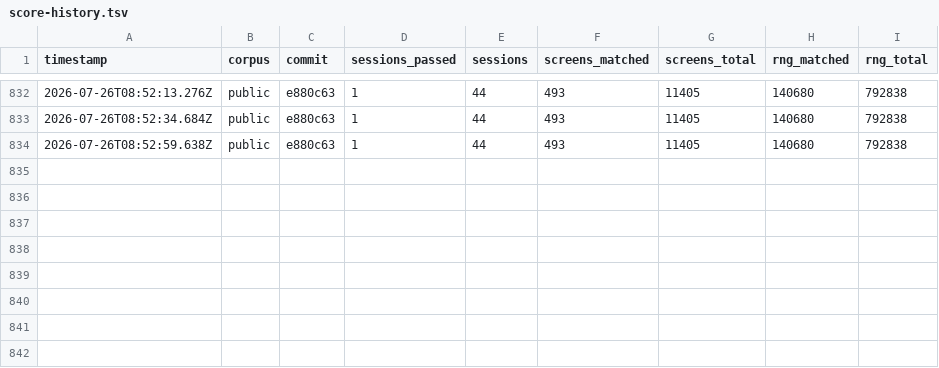
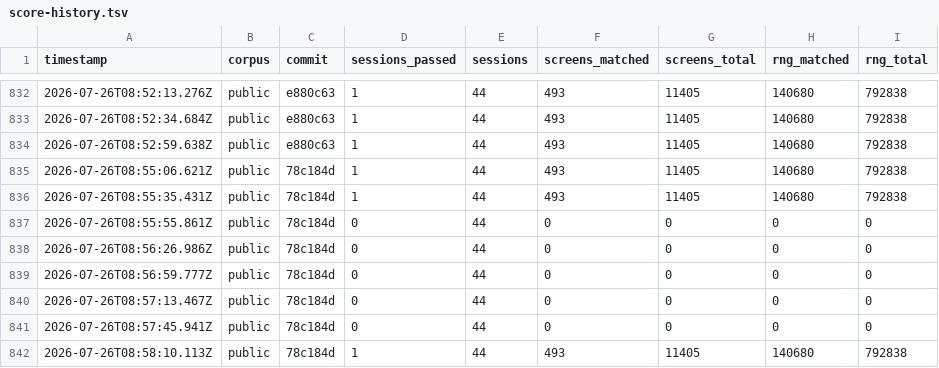
Before and after one commit to rohitgandikota/teleport-contest, a TSV file: docs/plan/score-history.tsv, drawn as a sheet; only a part is shown, gaps mark what is left out; the diff names each change by its address in the sheet, - before the commit and + after, or states it on an @@ line.

Commit message:
Port hitval and its predicates
src/weapon.c:149, a weapon's to-hit bonus against a given monster. Draws
nothing; verified by value, a +1 weapon with oc_hitbon 0 and no situational
bonus returns 1.

The distinction worth preserving: otmp->spe is added ONLY for a weapon or
weptool, while oc_hitbon applies to anything, so an enchanted non-weapon does
not gain its enchantment as to-hit.

is_demon, thick_skinned, hates_blessings and mon_hates_blessings go to
js/mondata.js, their C home. is_demon previously existed as private copies in
js/dog.js and js/makemon.js; mon_hates_blessings takes a MONSTER rather than a
permonst because a vampshifter hates blessings in whatever shape it wears.

is_pick and is_spear are exported from js/mon.js and js/u_init.js rather than
restated, and is_swimmer already existed in mondata.js, which the first draft
of this duplicated.

spec_abon for artifact weapons is recorded rather than faked.

Screens hold at 493, RNG at 140680, generalize clean, dup-defs unchanged.
Remaining before find_roll_to_hit: weapon_hit_bonus and martial_bonus.

```diff
--- a/docs/plan/score-history.tsv
+++ b/docs/plan/score-history.tsv
+row 835: 2026-07-26T08:55:06.621Z | public | 78c184d | 1 | 44 | 493 | 11405 | 140680 | 792838
+row 836: 2026-07-26T08:55:35.431Z | public | 78c184d | 1 | 44 | 493 | 11405 | 140680 | 792838
+row 837: 2026-07-26T08:55:55.861Z | public | 78c184d | 0 | 44 | 0 | 0 | 0 | 0
+row 838: 2026-07-26T08:56:26.986Z | public | 78c184d | 0 | 44 | 0 | 0 | 0 | 0
+row 839: 2026-07-26T08:56:59.777Z | public | 78c184d | 0 | 44 | 0 | 0 | 0 | 0
+row 840: 2026-07-26T08:57:13.467Z | public | 78c184d | 0 | 44 | 0 | 0 | 0 | 0
+row 841: 2026-07-26T08:57:45.941Z | public | 78c184d | 0 | 44 | 0 | 0 | 0 | 0
+row 842: 2026-07-26T08:58:10.113Z | public | 78c184d | 1 | 44 | 493 | 11405 | 140680 | 792838
```
Also changed, not shown: 4 other files.
